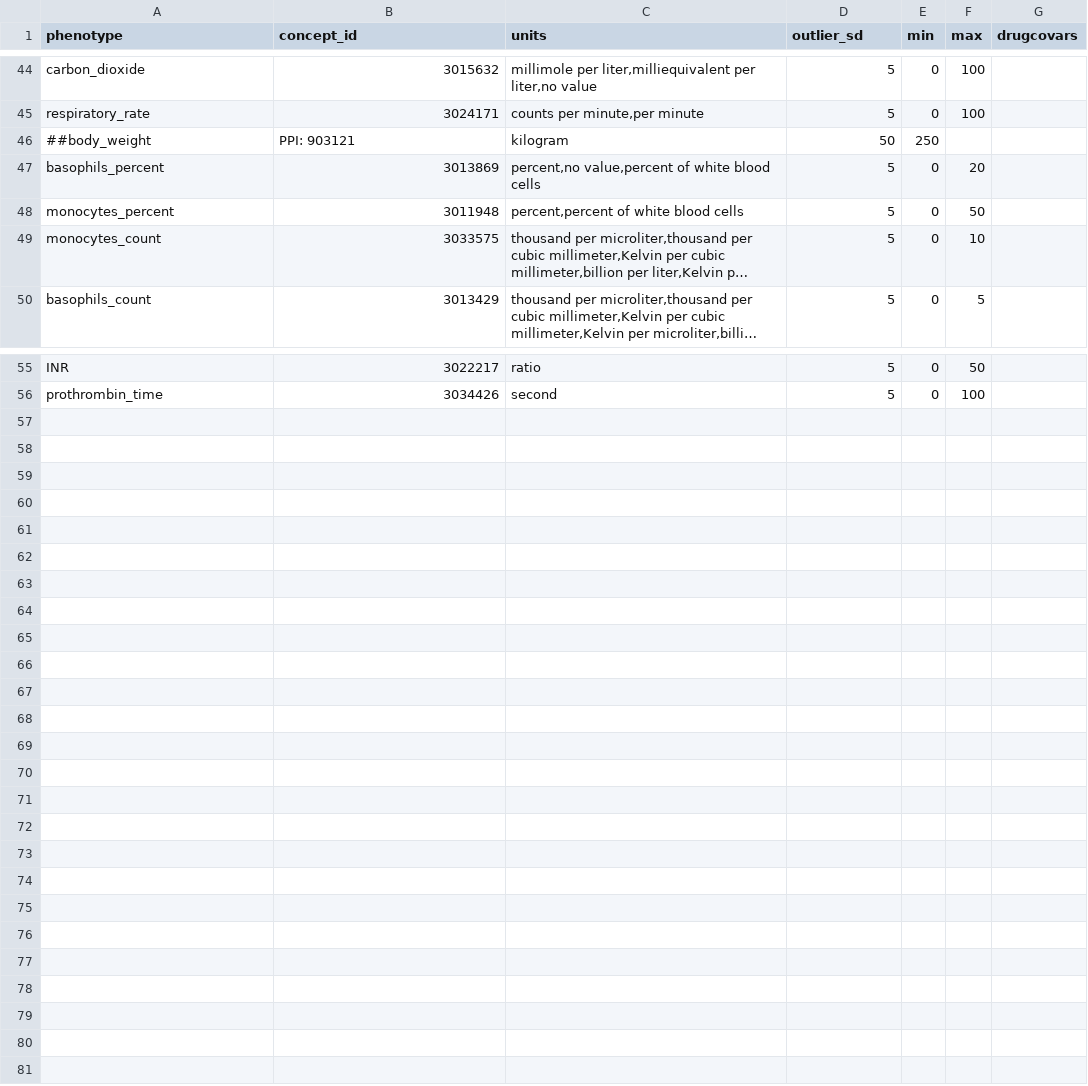
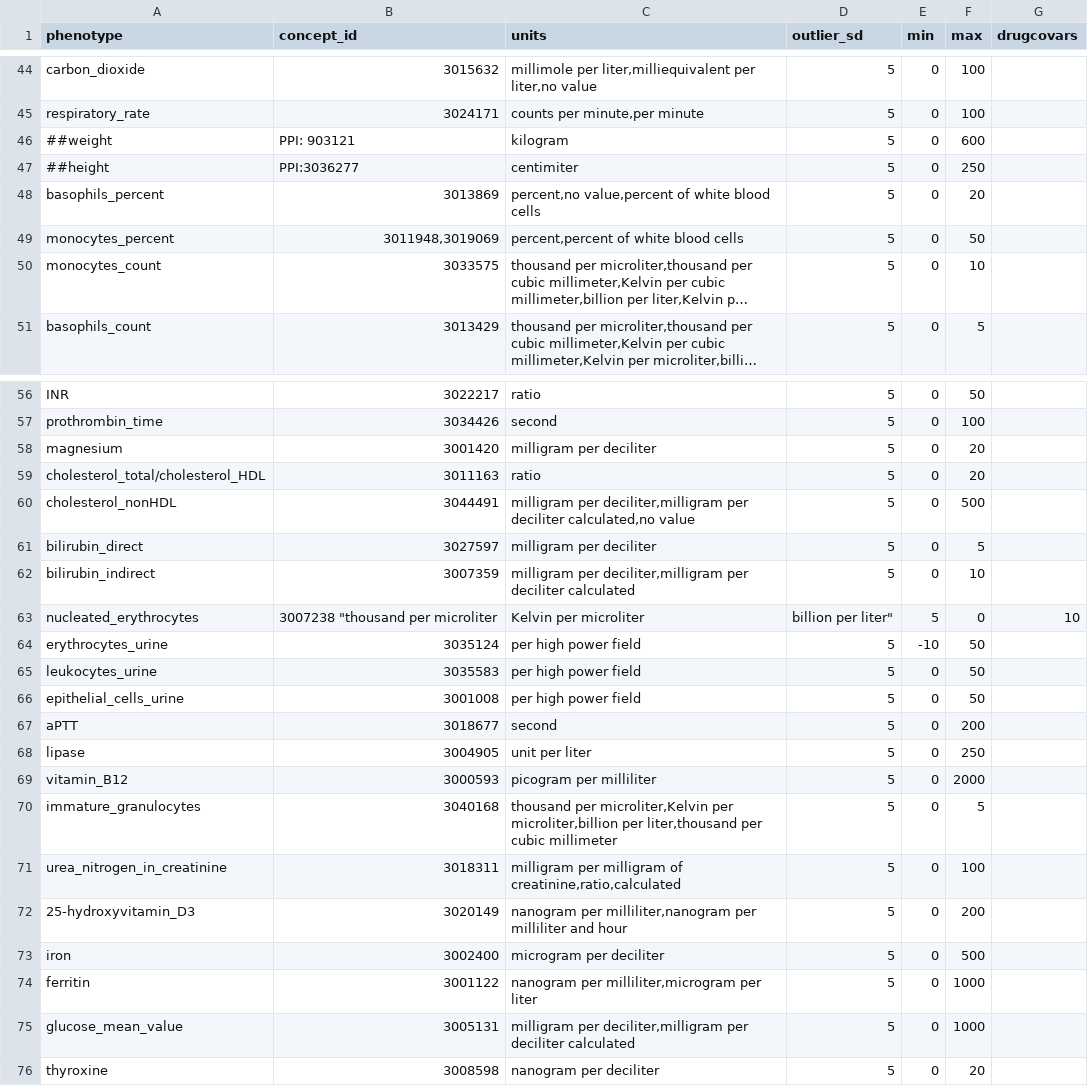
Before and after one commit to CAST-genomics/cast-workflows, a CSV file: gwas/aou/phenotype_preprocessing/quantitative_phenotypes.csv, drawn as a sheet; only a part is shown, gaps mark what is left out; long unchanged cells end in …; removed rows and columns are numbered as before the commit, all else as after; the diff covers the shown part only; the diff names each change by its address in the sheet, - before the commit and + after, or states it on an @@ line.

Commit message:
update more phenotypes

```diff
--- a/gwas/aou/phenotype_preprocessing/quantitative_phenotypes.csv
+++ b/gwas/aou/phenotype_preprocessing/quantitative_phenotypes.csv
-row 46: ##body_weight | PPI: 903121 | kilogram | 50 | 250
+row 46: ##weight | PPI: 903121 | kilogram | 5 | 0 | 600
+row 47: ##height | PPI:3036277 | centimiter | 5 | 0 | 250
-B49 (concept_id): 3011948
+B49 (concept_id): 3011948,3019069
+row 58: magnesium | 3001420 | milligram per deciliter | 5 | 0 | 20
+row 59: cholesterol_total/cholesterol_HDL | 3011163 | ratio | 5 | 0 | 20
+row 60: cholesterol_nonHDL | 3044491 | milligram per deciliter,milligram per deciliter calculated,no value | 5 | 0 | 500
+row 61: bilirubin_direct | 3027597 | milligram per deciliter | 5 | 0 | 5
+row 62: bilirubin_indirect | 3007359 | milligram per deciliter,milligram per deciliter calculated | 5 | 0 | 10
+row 63: nucleated_erythrocytes | 3007238 "thousand per microliter | Kelvin per microliter | billion per liter" | 5 | 0 | 10
+row 64: erythrocytes_urine | 3035124 | per high power field | 5 | -10 | 50
+row 65: leukocytes_urine | 3035583 | per high power field | 5 | 0 | 50
+row 66: epithelial_cells_urine | 3001008 | per high power field | 5 | 0 | 50
+row 67: aPTT | 3018677 | second | 5 | 0 | 200
+row 68: lipase | 3004905 | unit per liter | 5 | 0 | 250
+row 69: vitamin_B12 | 3000593 | picogram per milliliter | 5 | 0 | 2000
+row 70: immature_granulocytes | 3040168 | thousand per microliter,Kelvin per microliter,billion per liter,thousand per cubic millimeter | 5 | 0 | 5
+row 71: urea_nitrogen_in_creatinine | 3018311 | milligram per milligram of creatinine,ratio,calculated | 5 | 0 | 100
+row 72: 25-hydroxyvitamin_D3 | 3020149 | nanogram per milliliter,nanogram per milliliter and hour | 5 | 0 | 200
+row 73: iron | 3002400 | microgram per deciliter | 5 | 0 | 500
+row 74: ferritin | 3001122 | nanogram per milliliter,microgram per liter | 5 | 0 | 1000
+row 75: glucose_mean_value | 3005131 | milligram per deciliter,milligram per deciliter calculated | 5 | 0 | 1000
+row 76: thyroxine | 3008598 | nanogram per deciliter | 5 | 0 | 20
```
Also changed, not shown: 2 edited cells elsewhere in this file.
